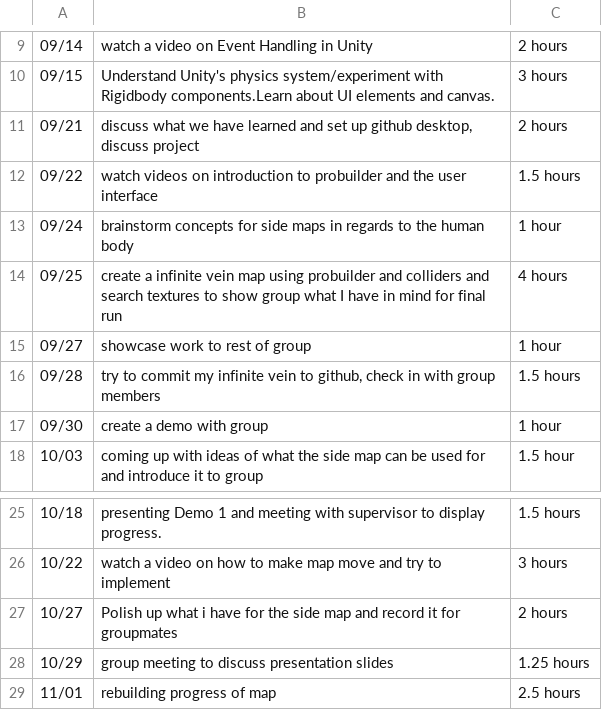
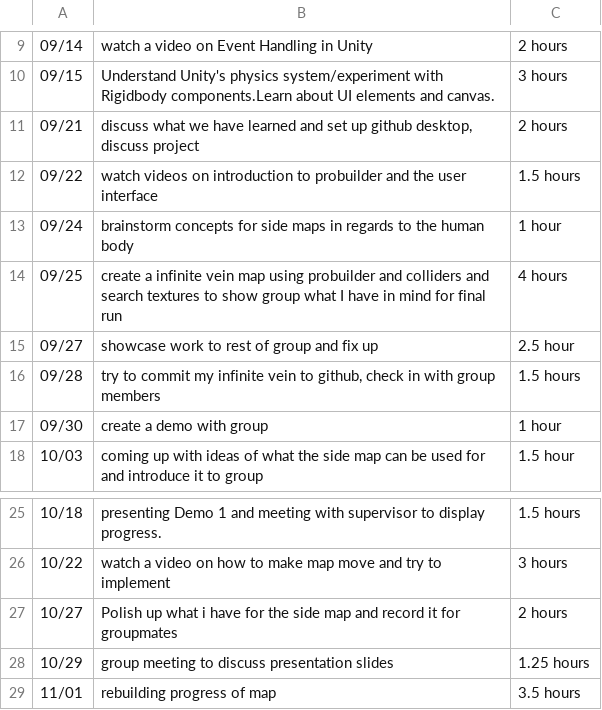
Before and after one commit to Kazuto1120/chocohippo, a CSV file: TimeLog_AndrewGil - Sheet1.csv, drawn as a sheet; only a part is shown, gaps mark what is left out.

Commit message:
Update TimeLog_AndrewGil - Sheet1.csv

```diff
--- a/TimeLog_AndrewGil - Sheet1.csv
+++ b/TimeLog_AndrewGil - Sheet1.csv
@@ -14,3 +14,3 @@
 09/25,create a infinite vein map using probuilder and colliders and search textures to show group what I have in mind for final run,4 hours
-09/27,showcase work to rest of group,1 hour
+09/27,showcase work to rest of group and fix up,2.5 hour
 09/28,"try to commit my infinite vein to github, check in with group members",1.5 hours
@@ -28,2 +28,2 @@
 10/29,group meeting to discuss presentation slides,1.25 hours
-11/01,rebuilding progress of map,2.5 hours
+11/01,rebuilding progress of map,3.5 hours
```
